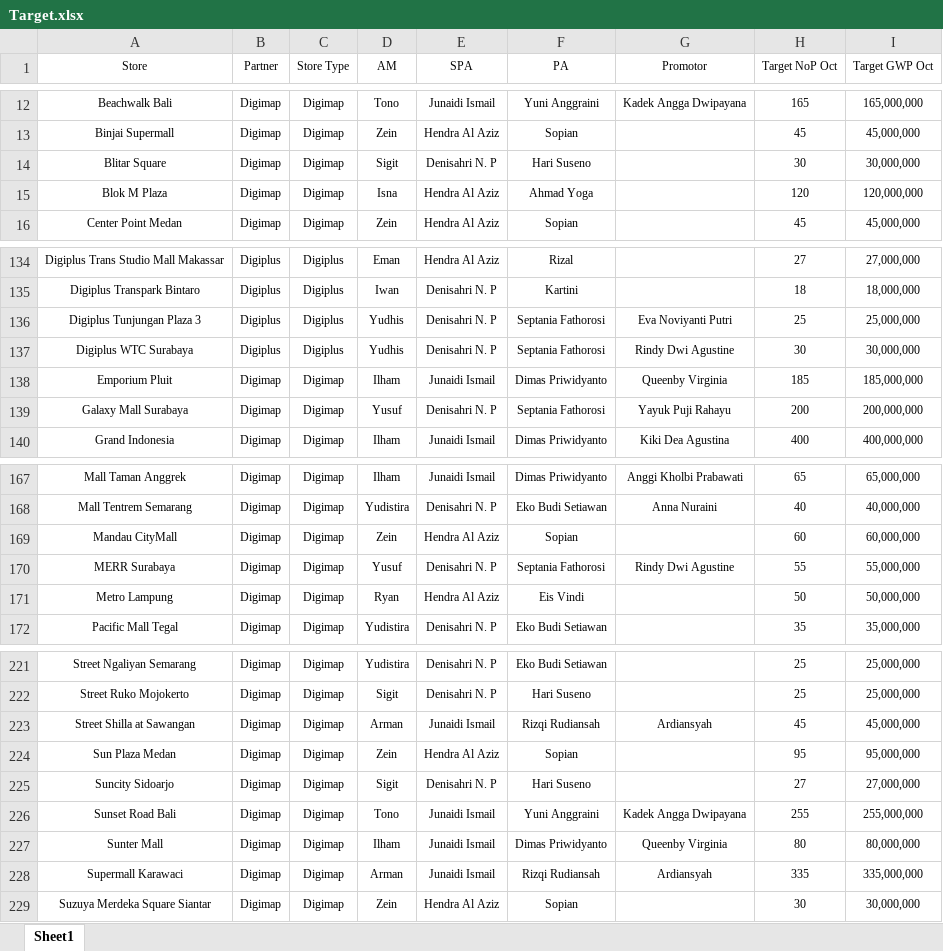
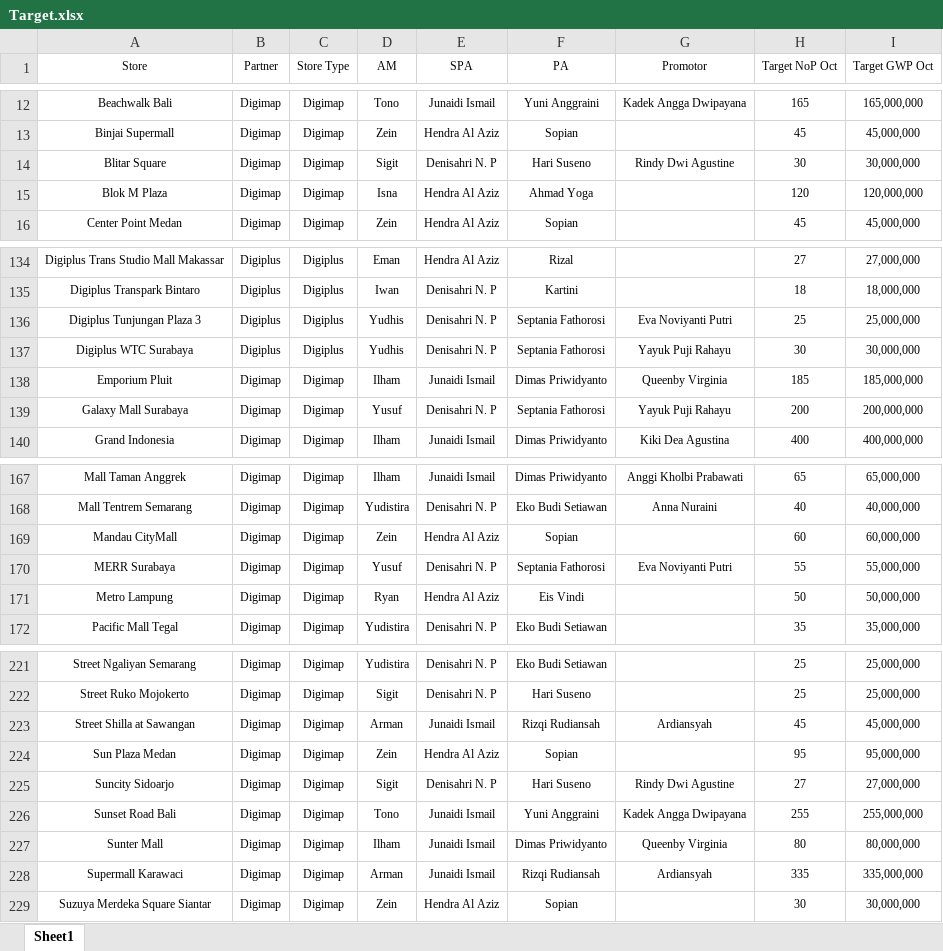
Before and after one commit to ebudijava-rgb/Dashboard-Qoala, an Excel workbook: Target.xlsx, sheet Sheet1, drawn as a sheet; only a part is shown, gaps mark what is left out; values as stored, in another font and other column widths than the file's, no borders; conditional formats not drawn; the diff names each change by its address in the sheet, - before the commit and + after, or states it on an @@ line.

Commit message:
Refresh data 19 Okt 2026 16:38 (koreksi pengampu/promotor: 2.099 baris fakta + 4 baris target)

```diff
--- a/Target.xlsx (sheet Sheet1)
+++ b/Target.xlsx (sheet Sheet1)
-G14 (Promotor): (empty)
+G14 (Promotor): Rindy Dwi Agustine
-G137 (Promotor): Rindy Dwi Agustine
+G137 (Promotor): Yayuk Puji Rahayu
-G170 (Promotor): Rindy Dwi Agustine
+G170 (Promotor): Eva Noviyanti Putri
-G225 (Promotor): (empty)
+G225 (Promotor): Rindy Dwi Agustine
```
Also changed, not shown: 2 other files.
